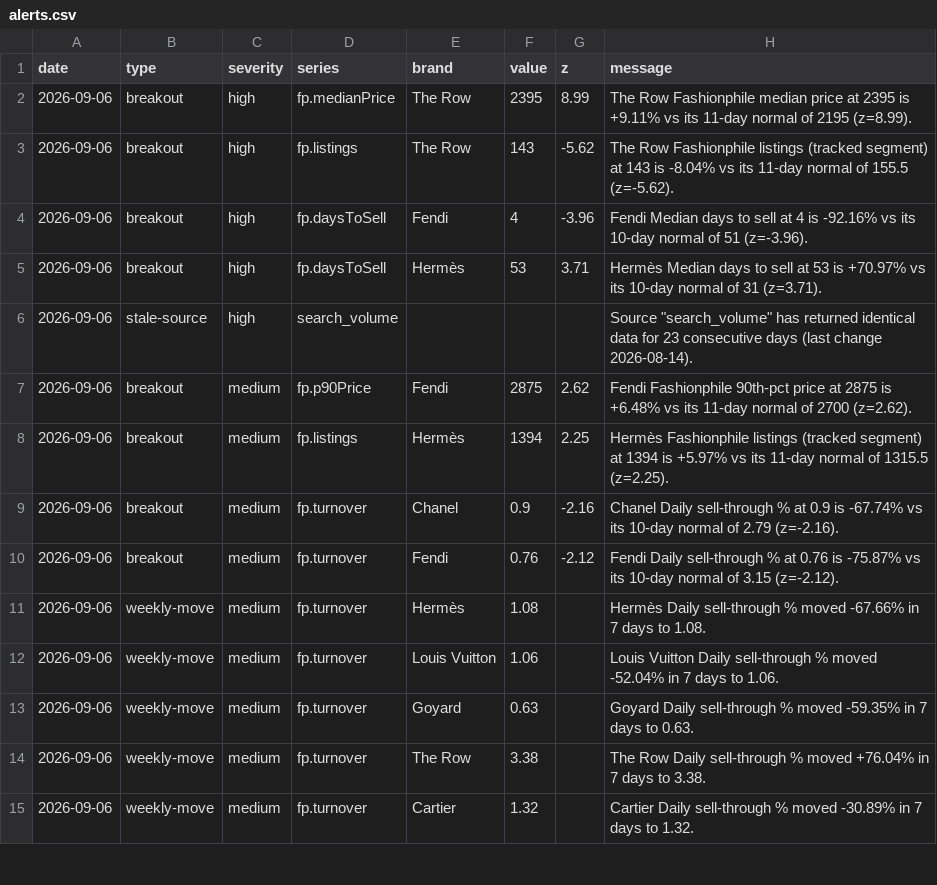
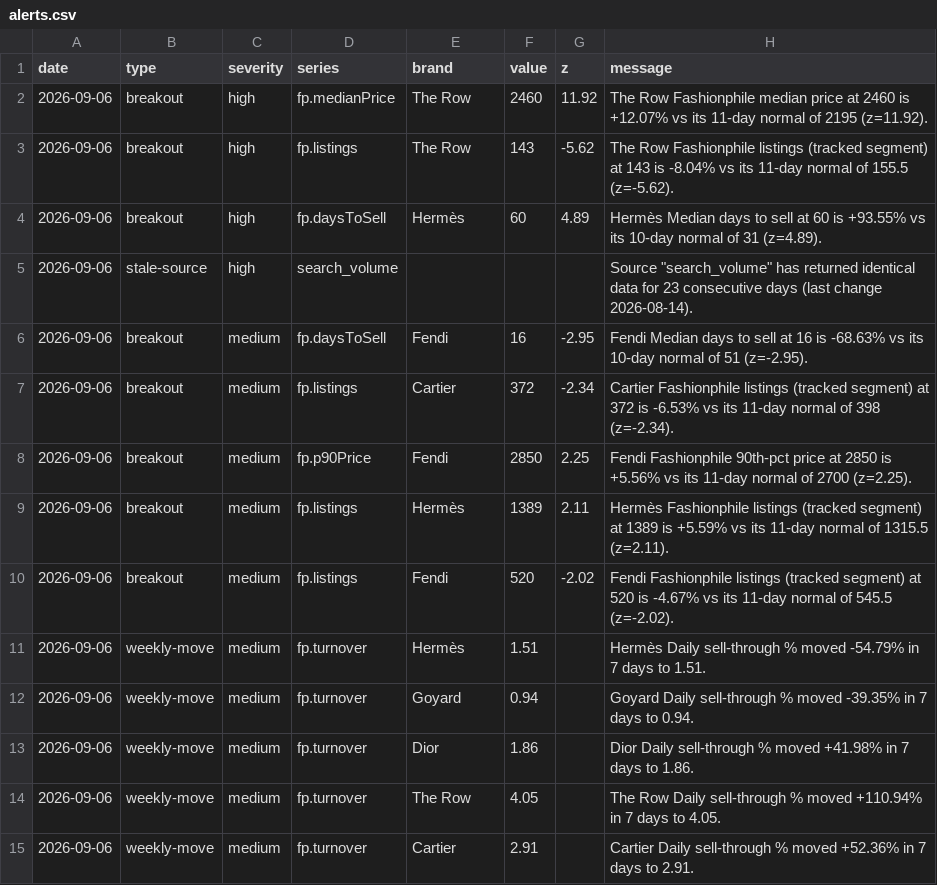
Before and after one commit to elibarzvi/demand-desk, a CSV file: data/exports/alerts.csv, drawn as a sheet; only a part is shown; the diff covers the shown part only.

```diff
--- a/data/exports/alerts.csv
+++ b/data/exports/alerts.csv
@@ -1,15 +1,15 @@
 date,type,severity,series,brand,value,z,message
-2026-09-06,breakout,high,fp.medianPrice,The Row,2395,8.99,The Row Fashionphile median price at 2395 is +9.11% vs its 11-day normal of 2195 (z=8.99).
+2026-09-06,breakout,high,fp.medianPrice,The Row,2460,11.92,The Row Fashionphile median price at 2460 is +12.07% vs its 11-day normal of 2195 (z=11.92).
 2026-09-06,breakout,high,fp.listings,The Row,143,-5.62,The Row Fashionphile listings (tracked segment) at 143 is -8.04% vs its 11-day normal of 155.5 (z=-5.62).
-2026-09-06,breakout,high,fp.daysToSell,Fendi,4,-3.96,Fendi Median days to sell at 4 is -92.16% vs its 10-day normal of 51 (z=-3.96).
-2026-09-06,breakout,high,fp.daysToSell,Hermès,53,3.71,Hermès Median days to sell at 53 is +70.97% vs its 10-day normal of 31 (z=3.71).
+2026-09-06,breakout,high,fp.daysToSell,Hermès,60,4.89,Hermès Median days to sell at 60 is +93.55% vs its 10-day normal of 31 (z=4.89).
 2026-09-06,stale-source,high,search_volume,,,,"Source ""search_volume"" has returned identical data for 23 consecutive days (last change 2026-08-14)."
-2026-09-06,breakout,medium,fp.p90Price,Fendi,2875,2.62,Fendi Fashionphile 90th-pct price at 2875 is +6.48% vs its 11-day normal of 2700 (z=2.62).
-2026-09-06,breakout,medium,fp.listings,Hermès,1394,2.25,Hermès Fashionphile listings (tracked segment) at 1394 is +5.97% vs its 11-day normal of 1315.5 (z=2.25).
-2026-09-06,breakout,medium,fp.turnover,Chanel,0.9,-2.16,Chanel Daily sell-through % at 0.9 is -67.74% vs its 10-day normal of 2.79 (z=-2.16).
-2026-09-06,breakout,medium,fp.turnover,Fendi,0.76,-2.12,Fendi Daily sell-through % at 0.76 is -75.87% vs its 10-day normal of 3.15 (z=-2.12).
-2026-09-06,weekly-move,medium,fp.turnover,Hermès,1.08,,Hermès Daily sell-through % moved -67.66% in 7 days to 1.08.
-2026-09-06,weekly-move,medium,fp.turnover,Louis Vuitton,1.06,,Louis Vuitton Daily sell-through % moved -52.04% in 7 days to 1.06.
-2026-09-06,weekly-move,medium,fp.turnover,Goyard,0.63,,Goyard Daily sell-through % moved -59.35% in 7 days to 0.63.
-2026-09-06,weekly-move,medium,fp.turnover,The Row,3.38,,The Row Daily sell-through % moved +76.04% in 7 days to 3.38.
-2026-09-06,weekly-move,medium,fp.turnover,Cartier,1.32,,Cartier Daily sell-through % moved -30.89% in 7 days to 1.32.
+2026-09-06,breakout,medium,fp.daysToSell,Fendi,16,-2.95,Fendi Median days to sell at 16 is -68.63% vs its 10-day normal of 51 (z=-2.95).
+2026-09-06,breakout,medium,fp.listings,Cartier,372,-2.34,Cartier Fashionphile listings (tracked segment) at 372 is -6.53% vs its 11-day normal of 398 (z=-2.34).
+2026-09-06,breakout,medium,fp.p90Price,Fendi,2850,2.25,Fendi Fashionphile 90th-pct price at 2850 is +5.56% vs its 11-day normal of 2700 (z=2.25).
+2026-09-06,breakout,medium,fp.listings,Hermès,1389,2.11,Hermès Fashionphile listings (tracked segment) at 1389 is +5.59% vs its 11-day normal of 1315.5 (z=2.11).
+2026-09-06,breakout,medium,fp.listings,Fendi,520,-2.02,Fendi Fashionphile listings (tracked segment) at 520 is -4.67% vs its 11-day normal of 545.5 (z=-2.02).
+2026-09-06,weekly-move,medium,fp.turnover,Hermès,1.51,,Hermès Daily sell-through % moved -54.79% in 7 days to 1.51.
+2026-09-06,weekly-move,medium,fp.turnover,Goyard,0.94,,Goyard Daily sell-through % moved -39.35% in 7 days to 0.94.
+2026-09-06,weekly-move,medium,fp.turnover,Dior,1.86,,Dior Daily sell-through % moved +41.98% in 7 days to 1.86.
+2026-09-06,weekly-move,medium,fp.turnover,The Row,4.05,,The Row Daily sell-through % moved +110.94% in 7 days to 4.05.
+2026-09-06,weekly-move,medium,fp.turnover,Cartier,2.91,,Cartier Daily sell-through % moved +52.36% in 7 days to 2.91.
```
Also changed, not shown: 1 added row, 1 removed row and 12 edited cells elsewhere in this file, data/exports/fp-sell-through.csv, data/exports/fp-sold.csv, 13 other files.
